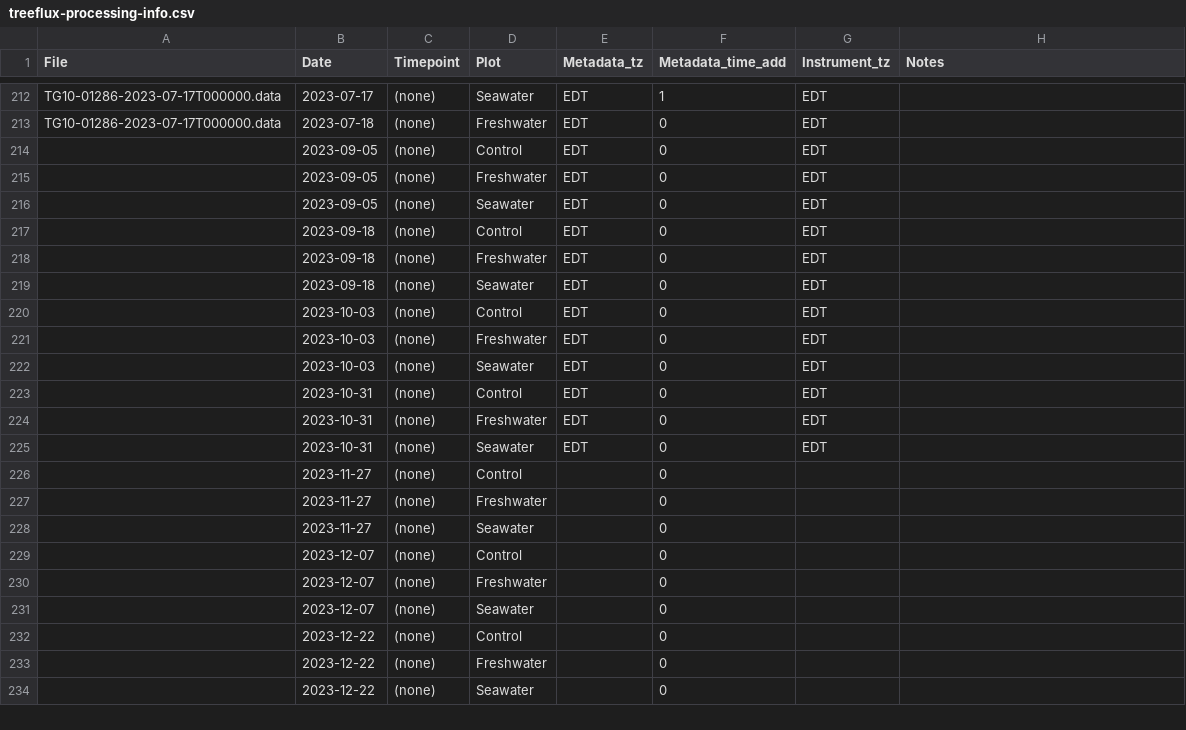
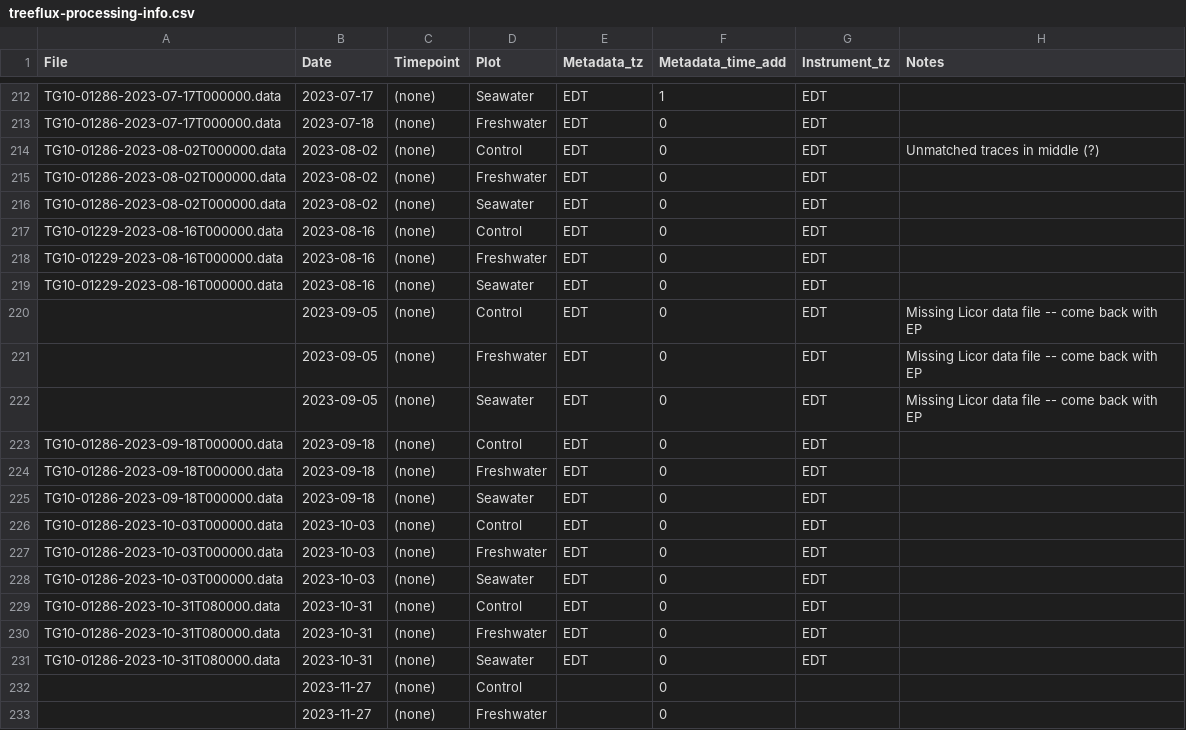
Before and after one commit to COMPASS-DOE/TEMPEST, a CSV file: Data/tree_flux_licor/treeflux-processing-info.csv, drawn as a sheet; only a part is shown, gaps mark what is left out; the shorter side is filled out with more unchanged rows.

Commit message:
Aug-Oct 2023 msmts

```diff
--- a/Data/tree_flux_licor/treeflux-processing-info.csv
+++ b/Data/tree_flux_licor/treeflux-processing-info.csv
@@ -213,14 +213,20 @@ TG10-01286-2023-07-17T000000.data,2023-07-17,(none),Seawater,EDT,1,EDT,
 TG10-01286-2023-07-17T000000.data,2023-07-18,(none),Freshwater,EDT,0,EDT,
-,2023-09-05,(none),Control,EDT,0,EDT,
-,2023-09-05,(none),Freshwater,EDT,0,EDT,
-,2023-09-05,(none),Seawater,EDT,0,EDT,
-,2023-09-18,(none),Control,EDT,0,EDT,
-,2023-09-18,(none),Freshwater,EDT,0,EDT,
-,2023-09-18,(none),Seawater,EDT,0,EDT,
-,2023-10-03,(none),Control,EDT,0,EDT,
-,2023-10-03,(none),Freshwater,EDT,0,EDT,
-,2023-10-03,(none),Seawater,EDT,0,EDT,
-,2023-10-31,(none),Control,EDT,0,EDT,
-,2023-10-31,(none),Freshwater,EDT,0,EDT,
-,2023-10-31,(none),Seawater,EDT,0,EDT,
+TG10-01286-2023-08-02T000000.data,2023-08-02,(none),Control,EDT,0,EDT,Unmatched traces in middle (?)
+TG10-01286-2023-08-02T000000.data,2023-08-02,(none),Freshwater,EDT,0,EDT,
+TG10-01286-2023-08-02T000000.data,2023-08-02,(none),Seawater,EDT,0,EDT,
+TG10-01229-2023-08-16T000000.data,2023-08-16,(none),Control,EDT,0,EDT,
+TG10-01229-2023-08-16T000000.data,2023-08-16,(none),Freshwater,EDT,0,EDT,
+TG10-01229-2023-08-16T000000.data,2023-08-16,(none),Seawater,EDT,0,EDT,
+,2023-09-05,(none),Control,EDT,0,EDT,Missing Licor data file -- come back with EP
+,2023-09-05,(none),Freshwater,EDT,0,EDT,Missing Licor data file -- come back with EP
+,2023-09-05,(none),Seawater,EDT,0,EDT,Missing Licor data file -- come back with EP
+TG10-01286-2023-09-18T000000.data,2023-09-18,(none),Control,EDT,0,EDT,
+TG10-01286-2023-09-18T000000.data,2023-09-18,(none),Freshwater,EDT,0,EDT,
+TG10-01286-2023-09-18T000000.data,2023-09-18,(none),Seawater,EDT,0,EDT,
+TG10-01286-2023-10-03T000000.data,2023-10-03,(none),Control,EDT,0,EDT,
+TG10-01286-2023-10-03T000000.data,2023-10-03,(none),Freshwater,EDT,0,EDT,
+TG10-01286-2023-10-03T000000.data,2023-10-03,(none),Seawater,EDT,0,EDT,
+TG10-01286-2023-10-31T080000.data,2023-10-31,(none),Control,EDT,0,EDT,
+TG10-01286-2023-10-31T080000.data,2023-10-31,(none),Freshwater,EDT,0,EDT,
+TG10-01286-2023-10-31T080000.data,2023-10-31,(none),Seawater,EDT,0,EDT,
 ,2023-11-27,(none),Control,,0,,
```
